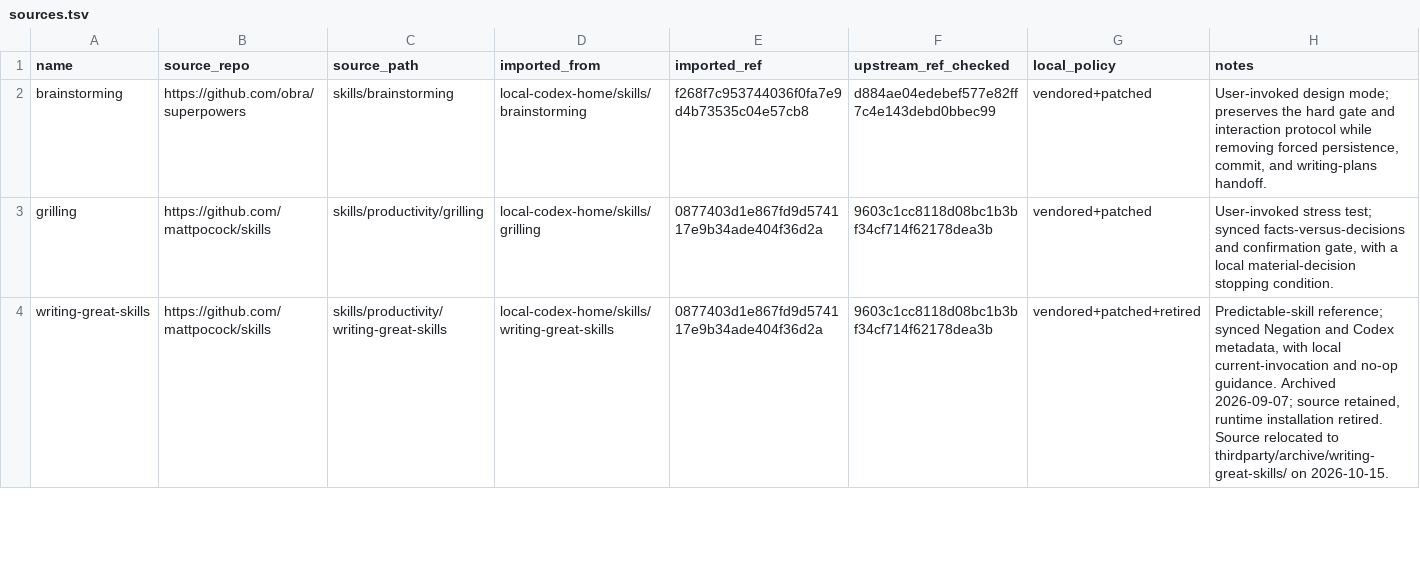
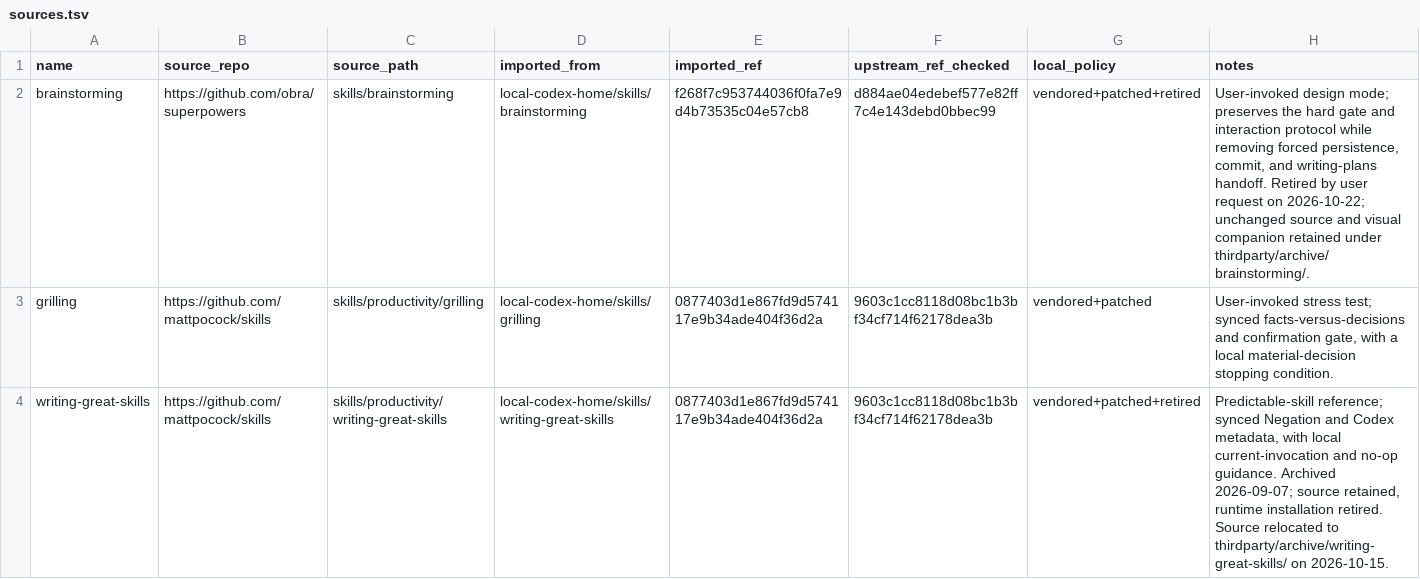
Before and after one commit to FuqingZh/calibration, a TSV file: thirdparty/sources.tsv, drawn as a sheet; only a part is shown.

Commit message:
Retire brainstorming and preserve its source archive (#74)

```diff
--- a/thirdparty/sources.tsv
+++ b/thirdparty/sources.tsv
@@ -1,3 +1,3 @@
 name	source_repo	source_path	imported_from	imported_ref	upstream_ref_checked	local_policy	notes
-brainstorming	https://github.com/obra/superpowers	skills/brainstorming	local-codex-home/skills/brainstorming	f268f7c953744036f0fa7e9d4b73535c04e57cb8	d884ae04edebef577e82ff7c4e143debd0bbec99	vendored+patched	User-invoked design mode; preserves the hard gate and interaction protocol while removing forced persistence, commit, and writing-plans handoff.
+brainstorming	https://github.com/obra/superpowers	skills/brainstorming	local-codex-home/skills/brainstorming	f268f7c953744036f0fa7e9d4b73535c04e57cb8	d884ae04edebef577e82ff7c4e143debd0bbec99	vendored+patched+retired	User-invoked design mode; preserves the hard gate and interaction protocol while removing forced persistence, commit, and writing-plans handoff. Retired by user request on 2026-10-22; unchanged source and visual companion retained under thirdparty/archive/brainstorming/.
 grilling	https://github.com/mattpocock/skills	skills/productivity/grilling	local-codex-home/skills/grilling	0877403d1e867fd9d574117e9b34ade404f36d2a	9603c1cc8118d08bc1b3bf34cf714f62178dea3b	vendored+patched	User-invoked stress test; synced facts-versus-decisions and confirmation gate, with a local material-decision stopping condition.
```
Also changed, not shown: 17 other files.
